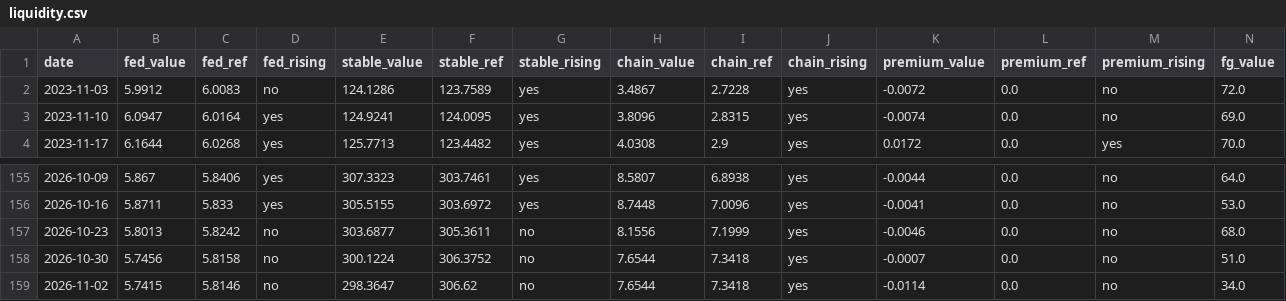
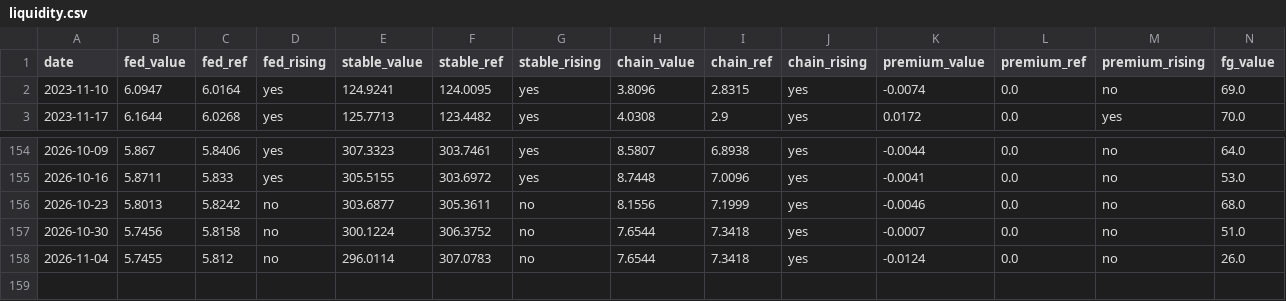
Before and after one commit to AboEllil/Claude-ideas, a CSV file: halal-quant-lab/reports/signal_board/liquidity.csv, drawn as a sheet; only a part is shown, gaps mark what is left out; removed rows and columns are numbered as before the commit, all else as after; rows hold the shown columns only; the diff names each change by its address in the sheet, - before the commit and + after, or states it on an @@ line.

```diff
--- a/halal-quant-lab/reports/signal_board/liquidity.csv
+++ b/halal-quant-lab/reports/signal_board/liquidity.csv
-row 2: 2023-11-03 | 5.9912 | 6.0083 | no | 124.1286 | 123.7589 | yes | 3.4867 | 2.7228 | yes | -0.0072 | 0.0 | no | 72.0
-A158 (date): 2026-11-02
+A158 (date): 2026-11-04
-B158 (fed_value): 5.7415
+B158 (fed_value): 5.7455
-C158 (fed_ref): 5.8146
+C158 (fed_ref): 5.812
-E158 (stable_value): 298.3647
+E158 (stable_value): 296.0114
-F158 (stable_ref): 306.62
+F158 (stable_ref): 307.0783
-K158 (premium_value): -0.0114
+K158 (premium_value): -0.0124
-N158 (fg_value): 34.0
+N158 (fg_value): 26.0
```
Also changed, not shown: halal-quant-lab/reports/signal_board/signals.csv, 4 other files.
